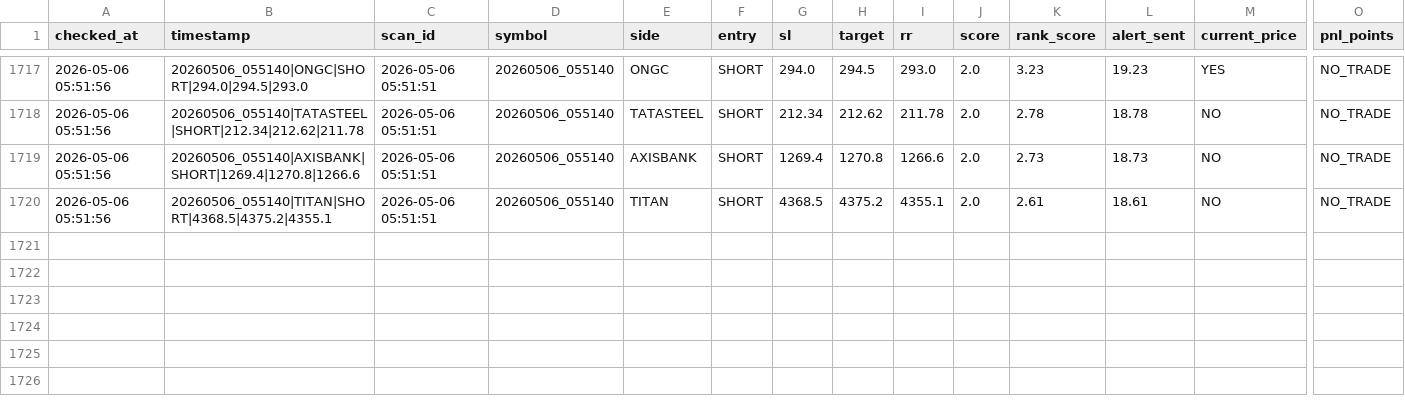
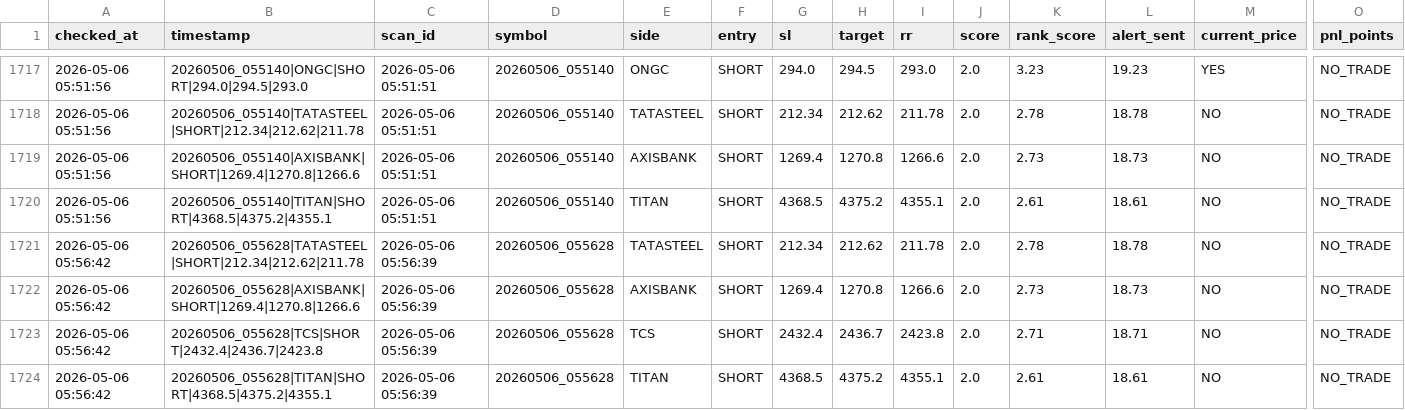
Before and after one commit to arikrixh-real/titan-bot, a CSV file: data/journals/trade_outcomes.csv, drawn as a sheet; only a part is shown, gaps mark what is left out; rows hold the shown columns only; the diff names each change by its address in the sheet, - before the commit and + after, or states it on an @@ line.

```diff
--- a/data/journals/trade_outcomes.csv
+++ b/data/journals/trade_outcomes.csv
+row 1721: 2026-05-06 05:56:42 | 20260506_055628|TATASTEEL|SHORT|212.34|212.62|211.78 | 2026-05-06 05:56:39 | 20260506_055628 | TATASTEEL | SHORT | 212.34 | 212.62 | 211.78 | 2.0 | 2.78 | 18.78 | NO | NO_TRADE
+row 1722: 2026-05-06 05:56:42 | 20260506_055628|AXISBANK|SHORT|1269.4|1270.8|1266.6 | 2026-05-06 05:56:39 | 20260506_055628 | AXISBANK | SHORT | 1269.4 | 1270.8 | 1266.6 | 2.0 | 2.73 | 18.73 | NO | NO_TRADE
+row 1723: 2026-05-06 05:56:42 | 20260506_055628|TCS|SHORT|2432.4|2436.7|2423.8 | 2026-05-06 05:56:39 | 20260506_055628 | TCS | SHORT | 2432.4 | 2436.7 | 2423.8 | 2.0 | 2.71 | 18.71 | NO | NO_TRADE
+row 1724: 2026-05-06 05:56:42 | 20260506_055628|TITAN|SHORT|4368.5|4375.2|4355.1 | 2026-05-06 05:56:39 | 20260506_055628 | TITAN | SHORT | 4368.5 | 4375.2 | 4355.1 | 2.0 | 2.61 | 18.61 | NO | NO_TRADE
```
Also changed, not shown: data/journals/active_trades.csv, data/journals/open_trades.csv, 7 other files.
